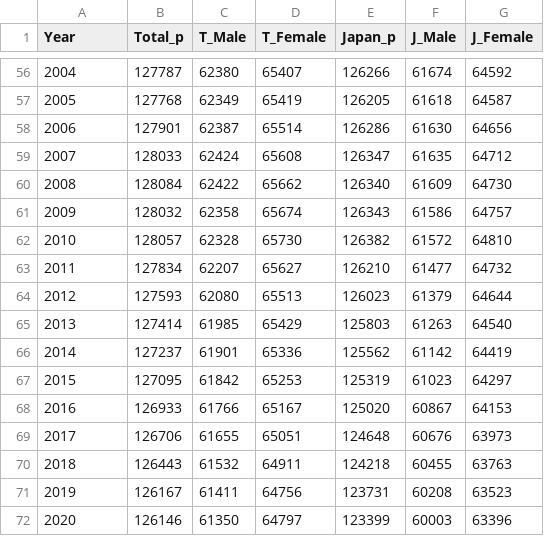
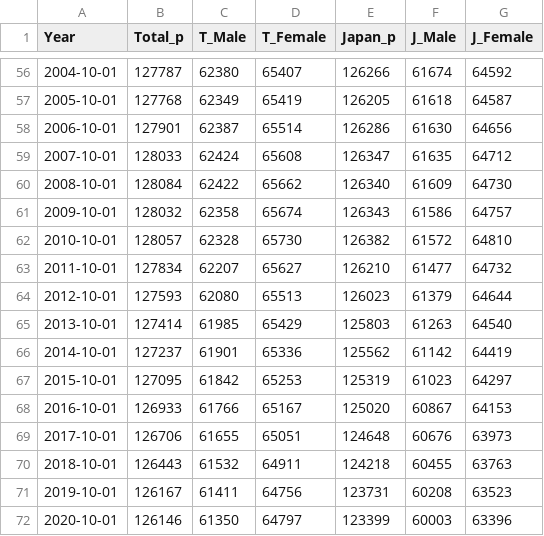
Before and after one commit to u-10bei/Population_Projections, a CSV file: population_jp.csv, drawn as a sheet; only a part is shown, gaps mark what is left out; the diff covers the shown part only.

Commit message:
fix year

```diff
--- a/population_jp.csv
+++ b/population_jp.csv
@@ -56,17 +56,17 @@ Year,Total_p,T_Male,T_Female,Japan_p,J_Male,J_Female
-2004,127787,62380,65407,126266,61674,64592
-2005,127768,62349,65419,126205,61618,64587
-2006,127901,62387,65514,126286,61630,64656
-2007,128033,62424,65608,126347,61635,64712
-2008,128084,62422,65662,126340,61609,64730
-2009,128032,62358,65674,126343,61586,64757
-2010,128057,62328,65730,126382,61572,64810
-2011,127834,62207,65627,126210,61477,64732
-2012,127593,62080,65513,126023,61379,64644
-2013,127414,61985,65429,125803,61263,64540
-2014,127237,61901,65336,125562,61142,64419
-2015,127095,61842,65253,125319,61023,64297
-2016,126933,61766,65167,125020,60867,64153
-2017,126706,61655,65051,124648,60676,63973
-2018,126443,61532,64911,124218,60455,63763
-2019,126167,61411,64756,123731,60208,63523
-2020,126146,61350,64797,123399,60003,63396
+2004-10-01,127787,62380,65407,126266,61674,64592
+2005-10-01,127768,62349,65419,126205,61618,64587
+2006-10-01,127901,62387,65514,126286,61630,64656
+2007-10-01,128033,62424,65608,126347,61635,64712
+2008-10-01,128084,62422,65662,126340,61609,64730
+2009-10-01,128032,62358,65674,126343,61586,64757
+2010-10-01,128057,62328,65730,126382,61572,64810
+2011-10-01,127834,62207,65627,126210,61477,64732
+2012-10-01,127593,62080,65513,126023,61379,64644
+2013-10-01,127414,61985,65429,125803,61263,64540
+2014-10-01,127237,61901,65336,125562,61142,64419
+2015-10-01,127095,61842,65253,125319,61023,64297
+2016-10-01,126933,61766,65167,125020,60867,64153
+2017-10-01,126706,61655,65051,124648,60676,63973
+2018-10-01,126443,61532,64911,124218,60455,63763
+2019-10-01,126167,61411,64756,123731,60208,63523
+2020-10-01,126146,61350,64797,123399,60003,63396
```
Also changed, not shown: 54 edited cells elsewhere in this file.
